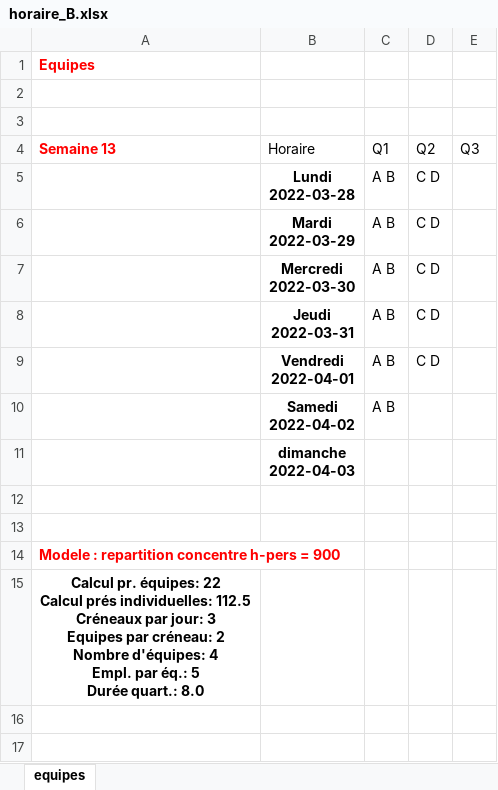
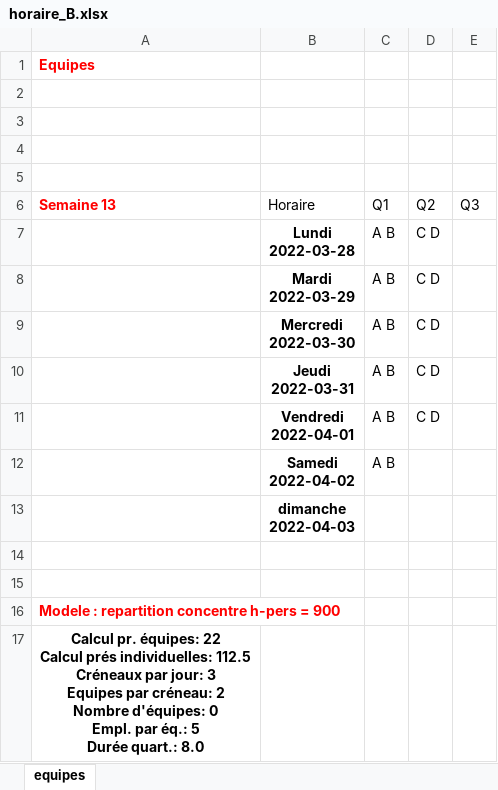
Before and after one commit to jkero/horaire, an Excel workbook: matrice_temps/horaire_B.xlsx, sheet equipes, drawn as a sheet; values as stored, in another font and other column widths than the file's, no borders; addresses are those after the commit; ↵ is a line break in a cell; the diff names each change by its address in the sheet, - before the commit and + after, or states it on an @@ line.

Commit message:
refonte de la logique. dict calendrier equipes employes

```diff
--- a/matrice_temps/horaire_B.xlsx (sheet equipes)
+++ b/matrice_temps/horaire_B.xlsx (sheet equipes)
+row 4: (empty)
+row 5: (empty)
-A17 (Semaine 13): …Nombre d'équipes: 4 ↵ Empl. par…
+A17 (Semaine 13): …Nombre d'équipes: 0 ↵ Empl. par…
```
Also changed, not shown: 3 other files.
